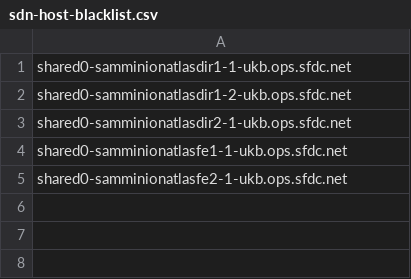
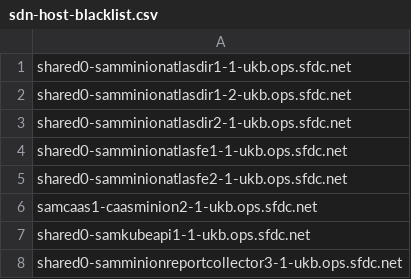
Before and after one commit to kckrithika/kaggle-challenges, a CSV file: sam-internal/sdn/ukb/ukb-sam/sdn-host-blacklist.csv, drawn as a sheet; the diff names each change by its address in the sheet, - before the commit and + after, or states it on an @@ line.

Commit message:
update UKB blacklist

```diff
--- a/sam-internal/sdn/ukb/ukb-sam/sdn-host-blacklist.csv
+++ b/sam-internal/sdn/ukb/ukb-sam/sdn-host-blacklist.csv
+row 6: samcaas1-caasminion2-1-ukb.ops.sfdc.net
+row 7: shared0-samkubeapi1-1-ukb.ops.sfdc.net
+row 8: shared0-samminionreportcollector3-1-ukb.ops.sfdc.net
```
